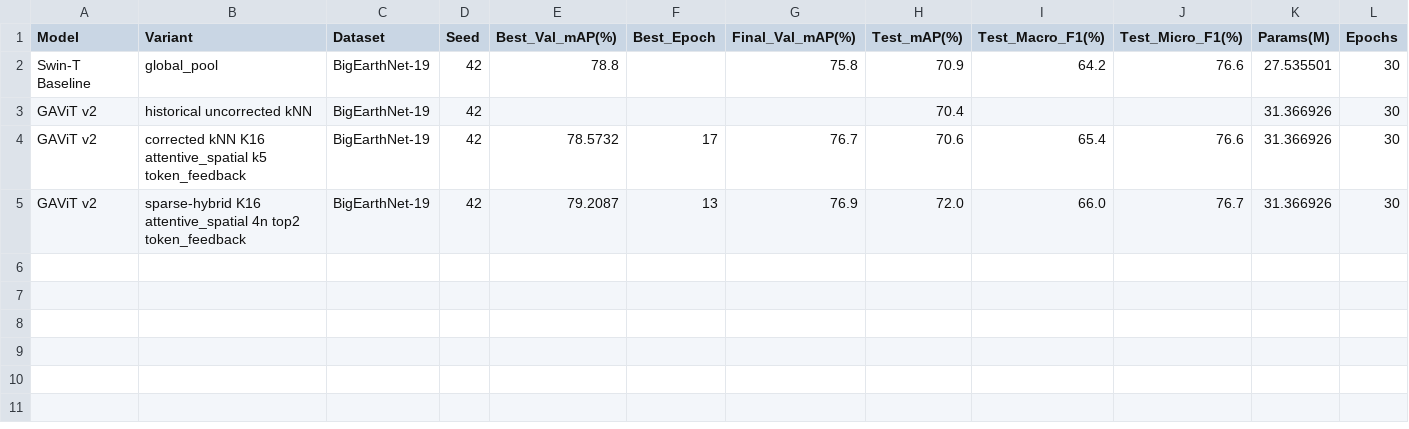
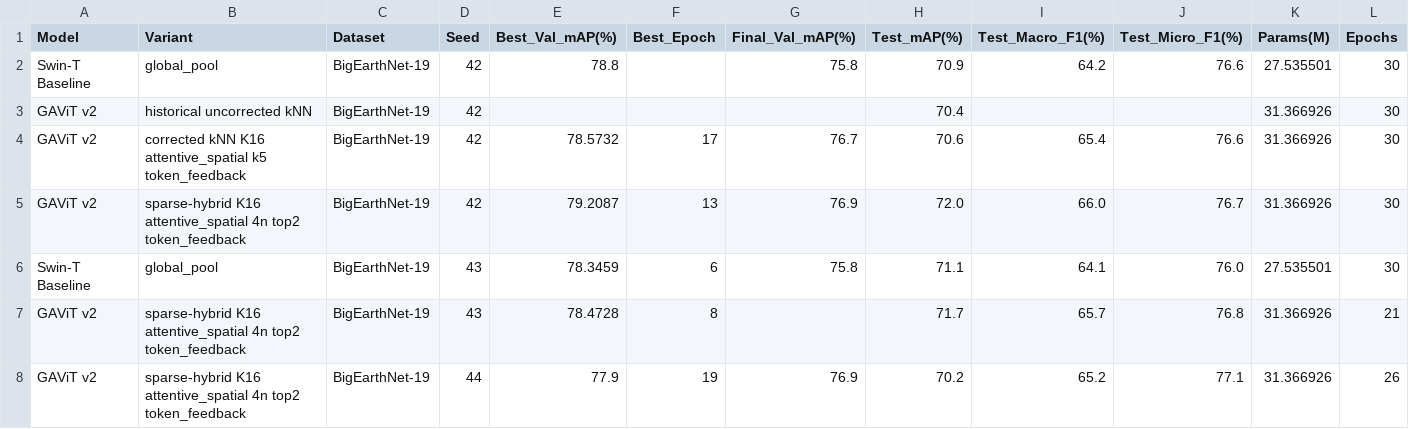
Before and after one commit to PatrickYxz/GAViT_Project, a CSV file: results/bigearth_comparison.csv, drawn as a sheet; only a part is shown; rows hold the shown columns only; the diff names each change by its address in the sheet, - before the commit and + after, or states it on an @@ line.

Commit message:
docs: record GAViT44 seed44 formal result on RTX 3080
Best epoch 19 (Val mAP 77.9%, macro-F1 72.3%); user early-stopped after
epoch 26 (final Val mAP 76.9%) following post-peak decline, independently
replicated in the user's second-server rerun. Test on best checkpoint:
mAP 70.2%, macro-F1 65.2%, micro-F1 77.1% (test_exit=0, per-class AP in
test.log). All 26 validations ran OOM-free after the pin_memory hotfix.

```diff
--- a/results/bigearth_comparison.csv
+++ b/results/bigearth_comparison.csv
+row 6: Swin-T Baseline | global_pool | BigEarthNet-19 | 43 | 78.3459 | 6 | 75.8 | 71.1 | 64.1 | 76.0 | 27.535501 | 30
+row 7: GAViT v2 | sparse-hybrid K16 attentive_spatial 4n top2 token_feedback | BigEarthNet-19 | 43 | 78.4728 | 8 |  | 71.7 | 65.7 | 76.8 | 31.366926 | 21
+row 8: GAViT v2 | sparse-hybrid K16 attentive_spatial 4n top2 token_feedback | BigEarthNet-19 | 44 | 77.9 | 19 | 76.9 | 70.2 | 65.2 | 77.1 | 31.366926 | 26
```
Also changed, not shown: 1 other file.
